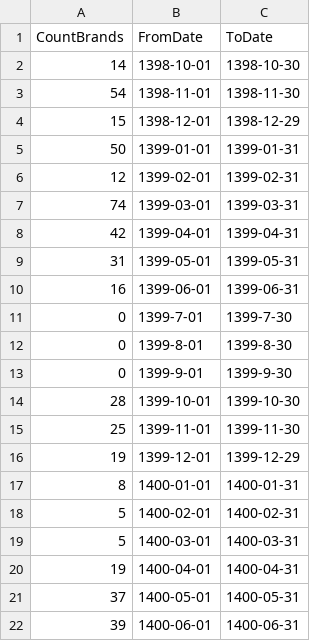
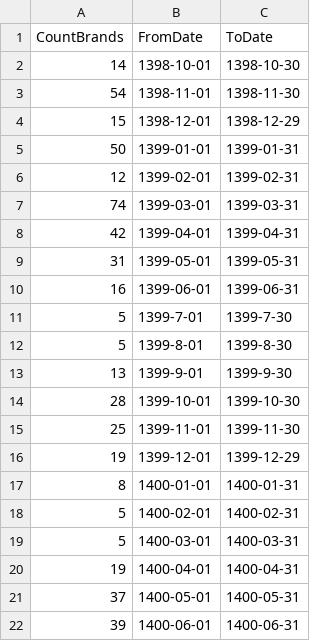
Before and after one commit to MohammadGhadimiAzad/ExchangeProtfolioBasket, a CSV file: Documents/AllBuySignals.csv, drawn as a sheet.

Commit message:
Update AllBuySignals.csv

```diff
--- a/Documents/AllBuySignals.csv
+++ b/Documents/AllBuySignals.csv
@@ -10,5 +10,5 @@ CountBrands,FromDate,ToDate
 16,1399-06-01,1399-06-31
-0,1399-7-01,1399-7-30
-0,1399-8-01,1399-8-30
-0,1399-9-01,1399-9-30
+5,1399-7-01,1399-7-30
+5,1399-8-01,1399-8-30
+13,1399-9-01,1399-9-30
 28,1399-10-01,1399-10-30
```
